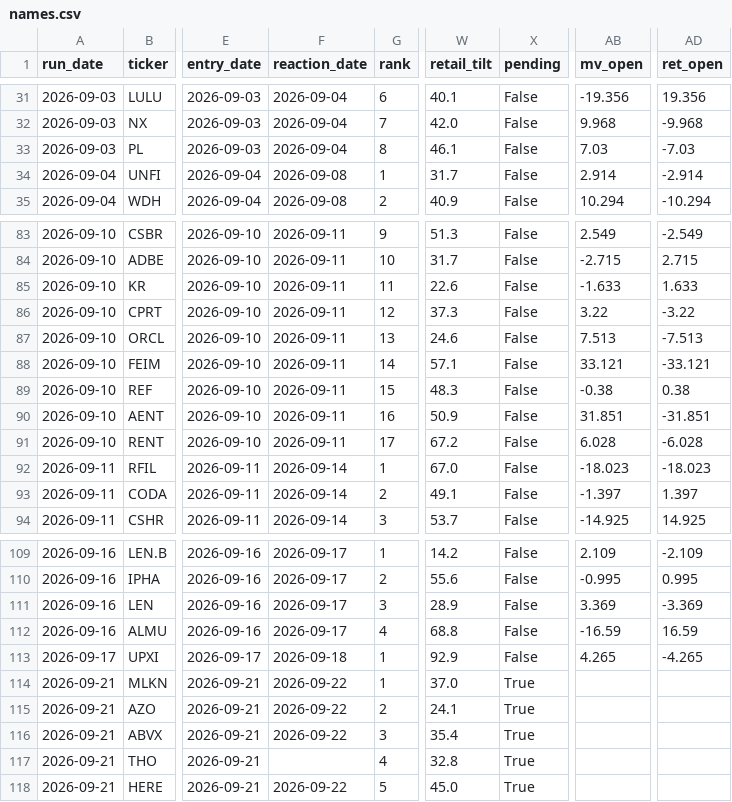
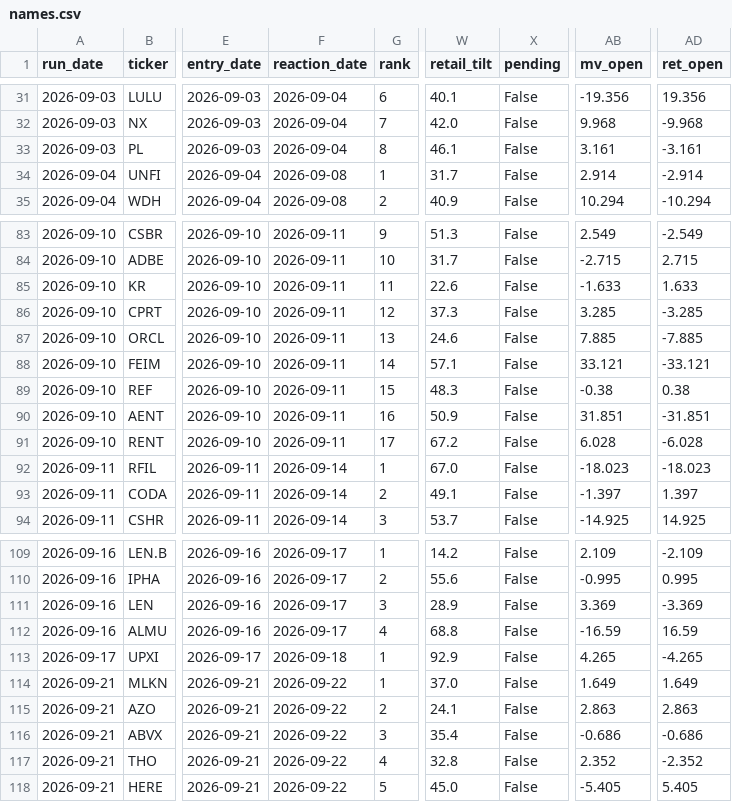
Before and after one commit to robertsben333-cmyk/claude_research, a CSV file: dashboard/data/names.csv, drawn as a sheet; only a part is shown, gaps mark what is left out; the diff names each change by its address in the sheet, - before the commit and + after, or states it on an @@ line.

Commit message:
dashboard: rebuild 2026-09-22T13:40Z [ci]

```diff
--- a/dashboard/data/names.csv
+++ b/dashboard/data/names.csv
-AB33 (mv_open): 7.03
+AB33 (mv_open): 3.161
-AD33 (ret_open): -7.03
+AD33 (ret_open): -3.161
-AB86 (mv_open): 3.22
+AB86 (mv_open): 3.285
-AD86 (ret_open): -3.22
+AD86 (ret_open): -3.285
-AB87 (mv_open): 7.513
+AB87 (mv_open): 7.885
-AD87 (ret_open): -7.513
+AD87 (ret_open): -7.885
-X114:X118 (pending): True
+X114:X118 (pending): False
-AB114 (mv_open): (empty)
+AB114 (mv_open): 1.649
-AD114 (ret_open): (empty)
+AD114 (ret_open): 1.649
-AB115 (mv_open): (empty)
+AB115 (mv_open): 2.863
-AD115 (ret_open): (empty)
+AD115 (ret_open): 2.863
-AB116 (mv_open): (empty)
+AB116 (mv_open): -0.686
-AD116 (ret_open): (empty)
+AD116 (ret_open): -0.686
-F117 (reaction_date): (empty)
+F117 (reaction_date): 2026-09-22
-AB117 (mv_open): (empty)
+AB117 (mv_open): 2.352
-AD117 (ret_open): (empty)
+AD117 (ret_open): -2.352
-AB118 (mv_open): (empty)
+AB118 (mv_open): -5.405
-AD118 (ret_open): (empty)
+AD118 (ret_open): 5.405
```
Also changed, not shown: 4 other files.
